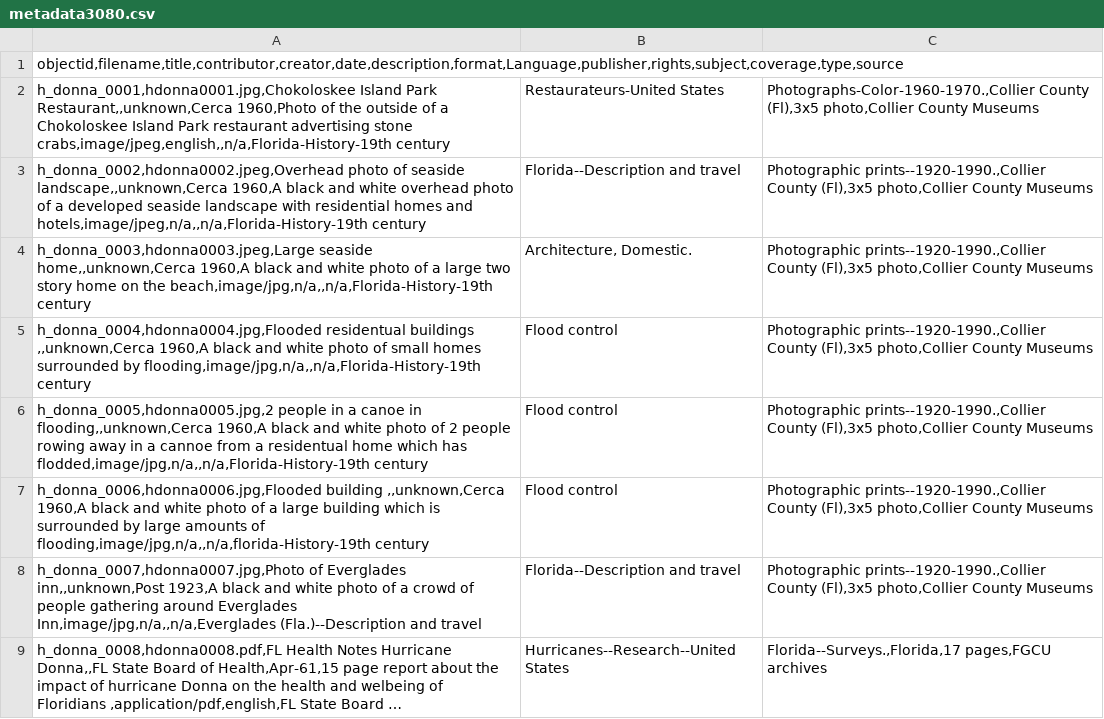
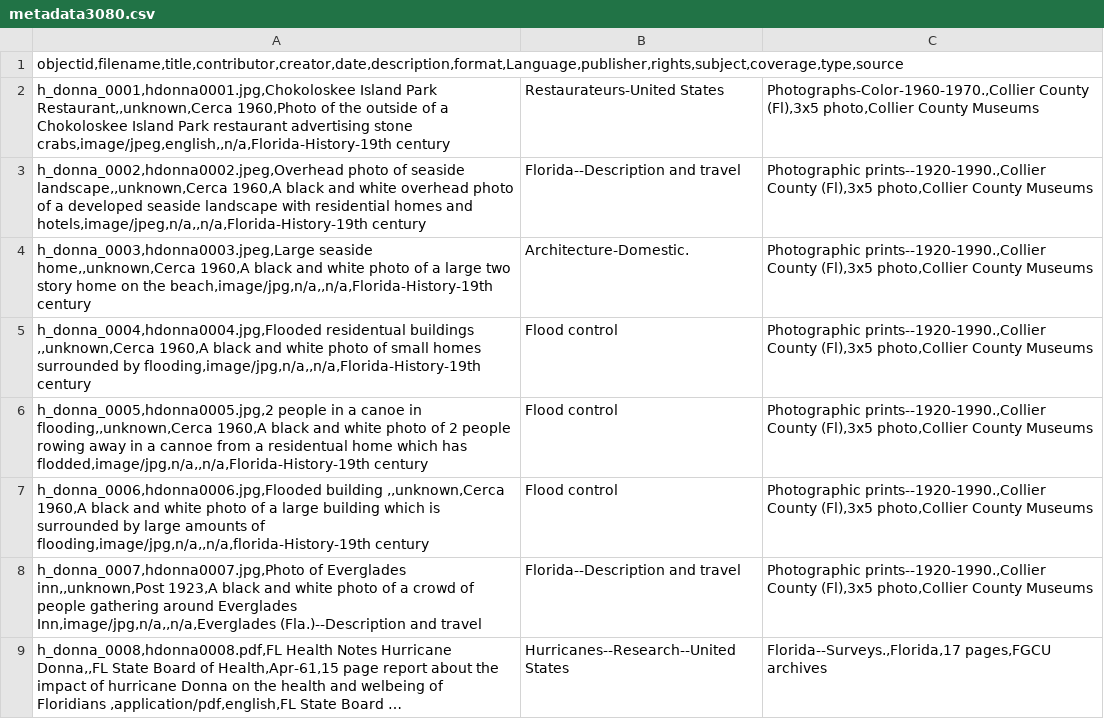
Before and after one commit to JCathey8080/JC8080Project3080, a CSV file: _data/metadata3080.csv, drawn as a sheet; only a part is shown; long unchanged cells end in ….

Commit message:
Update metadata3080.csv

```diff
--- a/_data/metadata3080.csv
+++ b/_data/metadata3080.csv
@@ -3,3 +3,3 @@ h_donna_0001,hdonna0001.jpg,Chokoloskee Island Park Restaurant,,unknown,Cerca 19
 h_donna_0002,hdonna0002.jpeg,Overhead photo of seaside landscape,,unknown,Cerca 1960,A black and white overhead photo of a developed seaside landscape with residential homes and hotels,image/jpeg,n/a,,n/a,Florida-History-19th century;Florida--Description and travel;Photographic prints--1920-1990.,Collier County (Fl),3x5 photo,Collier County Museums
-h_donna_0003,hdonna0003.jpeg,Large seaside home,,unknown,Cerca 1960,A black and white photo of a large two story home on the beach,image/jpg,n/a,,n/a,Florida-History-19th century;Architecture, Domestic.;Photographic prints--1920-1990.,Collier County (Fl),3x5 photo,Collier County Museums
+h_donna_0003,hdonna0003.jpeg,Large seaside home,,unknown,Cerca 1960,A black and white photo of a large two story home on the beach,image/jpg,n/a,,n/a,Florida-History-19th century;Architecture-Domestic.;Photographic prints--1920-1990.,Collier County (Fl),3x5 photo,Collier County Museums
 h_donna_0004,hdonna0004.jpg,Flooded residentual buildings ,,unknown,Cerca 1960,A black and white photo of small homes surrounded by flooding,image/jpg,n/a,,n/a,Florida-History-19th century;Flood control;Photographic prints--1920-1990.,Collier County (Fl),3x5 photo,Collier County Museums
```
